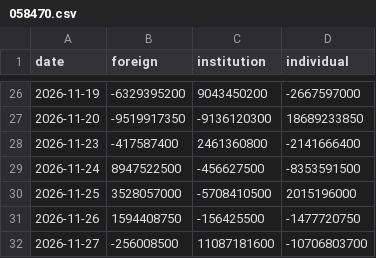
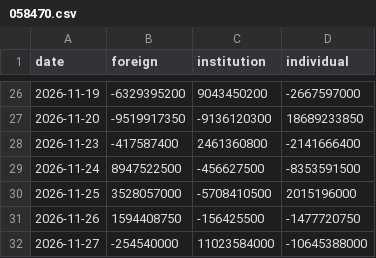
Before and after one commit to apvmf1313-lgtm/stock-auto, a CSV file: docs/flows/058470.csv, drawn as a sheet; only a part is shown, gaps mark what is left out.

```diff
--- a/docs/flows/058470.csv
+++ b/docs/flows/058470.csv
@@ -31,2 +31,2 @@ date,foreign,institution,individual
 2026-11-26,1594408750,-156425500,-1477720750
-2026-11-27,-256008500,11087181600,-10706803700
+2026-11-27,-254540000,11023584000,-10645388000
```
Also changed, not shown: docs/flows/000660.csv, docs/flows/042700.csv, 3 other files.
